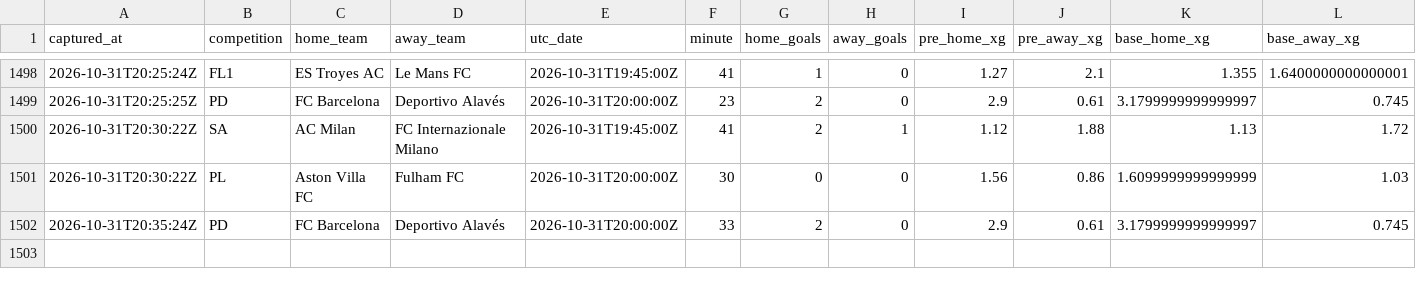
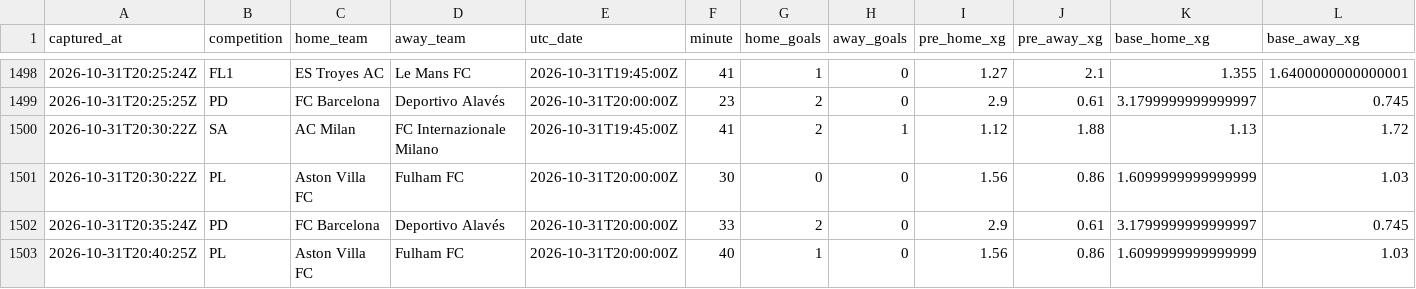
Before and after one commit to ecastc2607-cmd/football_prediction, a CSV file: data/tracking/live_snapshots.csv, drawn as a sheet; only a part is shown, gaps mark what is left out; rows hold the shown columns only; the diff names each change by its address in the sheet, - before the commit and + after, or states it on an @@ line.

```diff
--- a/data/tracking/live_snapshots.csv
+++ b/data/tracking/live_snapshots.csv
+row 1503: 2026-10-31T20:40:25Z | PL | Aston Villa FC | Fulham FC | 2026-10-31T20:00:00Z | 40 | 1 | 0 | 1.56 | 0.86 | 1.6099999999999999 | 1.03
```
Also changed, not shown: data/tracking/live_odds_snapshots.csv.
